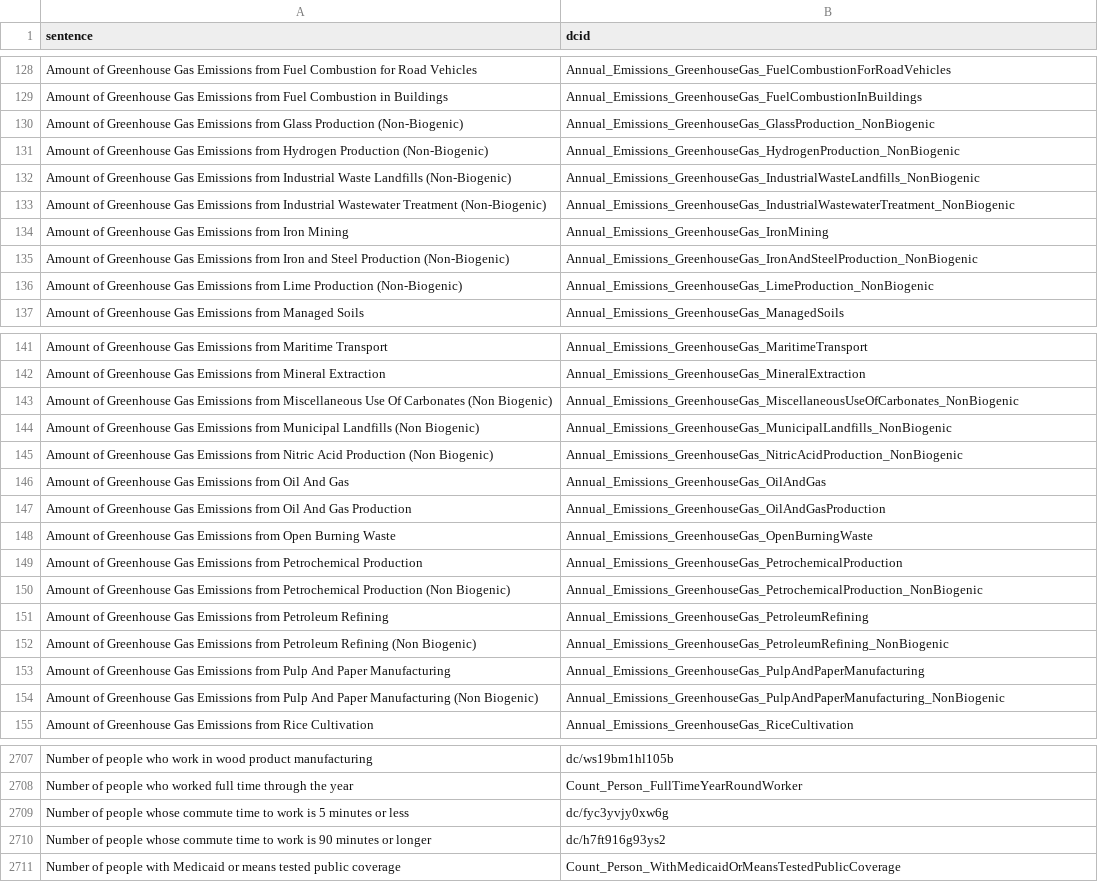
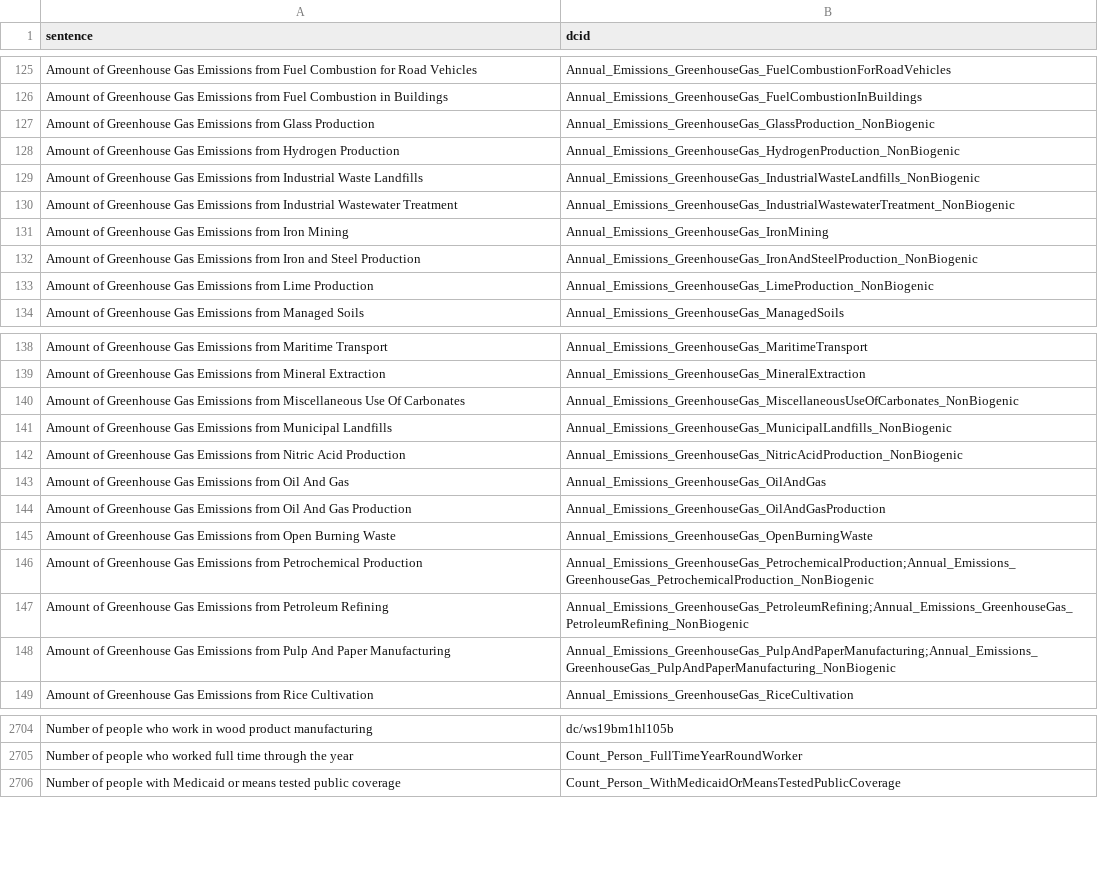
Before and after one commit to saurabh-csufi/website, a CSV file: tools/nl/embeddings/input/base/_preindex.csv, drawn as a sheet; only a part is shown, gaps mark what is left out; the diff covers the shown part only.

Commit message:
Fix a bunch of stat var descriptions based on gemma eval results (#4413)
- Add "carbon footprint" to greenhouse  gas emissions description
- Remove `(Non-Biogenic)` in GHG variables to be consistent
- use "without" for No_HealthInsurance var descriptions.

svdiff:
https://storage.mtls.cloud.google.com/datcom-embedding-diffs/boxu_base_uae_mem_2024_06_27_15_06_07.html

```diff
--- a/tools/nl/embeddings/input/base/_preindex.csv
+++ b/tools/nl/embeddings/input/base/_preindex.csv
@@ -129,9 +126,9 @@ Amount of Greenhouse Gas Emissions from Fuel Combustion for Road Vehicles,Annual
 Amount of Greenhouse Gas Emissions from Fuel Combustion in Buildings,Annual_Emissions_GreenhouseGas_FuelCombustionInBuildings
-Amount of Greenhouse Gas Emissions from Glass Production (Non-Biogenic),Annual_Emissions_GreenhouseGas_GlassProduction_NonBiogenic
-Amount of Greenhouse Gas Emissions from Hydrogen Production (Non-Biogenic),Annual_Emissions_GreenhouseGas_HydrogenProduction_NonBiogenic
-Amount of Greenhouse Gas Emissions from Industrial Waste Landfills (Non-Biogenic),Annual_Emissions_GreenhouseGas_IndustrialWasteLandfills_NonBiogenic
-Amount of Greenhouse Gas Emissions from Industrial Wastewater Treatment (Non-Biogenic),Annual_Emissions_GreenhouseGas_IndustrialWastewaterTreatment_NonBiogenic
+Amount of Greenhouse Gas Emissions from Glass Production,Annual_Emissions_GreenhouseGas_GlassProduction_NonBiogenic
+Amount of Greenhouse Gas Emissions from Hydrogen Production,Annual_Emissions_GreenhouseGas_HydrogenProduction_NonBiogenic
+Amount of Greenhouse Gas Emissions from Industrial Waste Landfills,Annual_Emissions_GreenhouseGas_IndustrialWasteLandfills_NonBiogenic
+Amount of Greenhouse Gas Emissions from Industrial Wastewater Treatment,Annual_Emissions_GreenhouseGas_IndustrialWastewaterTreatment_NonBiogenic
 Amount of Greenhouse Gas Emissions from Iron Mining,Annual_Emissions_GreenhouseGas_IronMining
-Amount of Greenhouse Gas Emissions from Iron and Steel Production (Non-Biogenic),Annual_Emissions_GreenhouseGas_IronAndSteelProduction_NonBiogenic
-Amount of Greenhouse Gas Emissions from Lime Production (Non-Biogenic),Annual_Emissions_GreenhouseGas_LimeProduction_NonBiogenic
+Amount of Greenhouse Gas Emissions from Iron and Steel Production,Annual_Emissions_GreenhouseGas_IronAndSteelProduction_NonBiogenic
+Amount of Greenhouse Gas Emissions from Lime Production,Annual_Emissions_GreenhouseGas_LimeProduction_NonBiogenic
 Amount of Greenhouse Gas Emissions from Managed Soils,Annual_Emissions_GreenhouseGas_ManagedSoils
@@ -142,5 +139,5 @@ Amount of Greenhouse Gas Emissions from Maritime Transport,Annual_Emissions_Gree
 Amount of Greenhouse Gas Emissions from Mineral Extraction,Annual_Emissions_GreenhouseGas_MineralExtraction
-Amount of Greenhouse Gas Emissions from Miscellaneous Use Of Carbonates (Non Biogenic),Annual_Emissions_GreenhouseGas_MiscellaneousUseOfCarbonates_NonBiogenic
-Amount of Greenhouse Gas Emissions from Municipal Landfills (Non Biogenic),Annual_Emissions_GreenhouseGas_MunicipalLandfills_NonBiogenic
-Amount of Greenhouse Gas Emissions from Nitric Acid Production (Non Biogenic),Annual_Emissions_GreenhouseGas_NitricAcidProduction_NonBiogenic
+Amount of Greenhouse Gas Emissions from Miscellaneous Use Of Carbonates,Annual_Emissions_GreenhouseGas_MiscellaneousUseOfCarbonates_NonBiogenic
+Amount of Greenhouse Gas Emissions from Municipal Landfills,Annual_Emissions_GreenhouseGas_MunicipalLandfills_NonBiogenic
+Amount of Greenhouse Gas Emissions from Nitric Acid Production,Annual_Emissions_GreenhouseGas_NitricAcidProduction_NonBiogenic
 Amount of Greenhouse Gas Emissions from Oil And Gas,Annual_Emissions_GreenhouseGas_OilAndGas
@@ -148,8 +145,5 @@ Amount of Greenhouse Gas Emissions from Oil And Gas Production,Annual_Emissions_
 Amount of Greenhouse Gas Emissions from Open Burning Waste,Annual_Emissions_GreenhouseGas_OpenBurningWaste
-Amount of Greenhouse Gas Emissions from Petrochemical Production,Annual_Emissions_GreenhouseGas_PetrochemicalProduction
-Amount of Greenhouse Gas Emissions from Petrochemical Production (Non Biogenic),Annual_Emissions_GreenhouseGas_PetrochemicalProduction_NonBiogenic
-Amount of Greenhouse Gas Emissions from Petroleum Refining,Annual_Emissions_GreenhouseGas_PetroleumRefining
-Amount of Greenhouse Gas Emissions from Petroleum Refining (Non Biogenic),Annual_Emissions_GreenhouseGas_PetroleumRefining_NonBiogenic
-Amount of Greenhouse Gas Emissions from Pulp And Paper Manufacturing,Annual_Emissions_GreenhouseGas_PulpAndPaperManufacturing
-Amount of Greenhouse Gas Emissions from Pulp And Paper Manufacturing (Non Biogenic),Annual_Emissions_GreenhouseGas_PulpAndPaperManufacturing_NonBiogenic
+Amount of Greenhouse Gas Emissions from Petrochemical Production,Annual_Emissions_GreenhouseGas_PetrochemicalProduction;Annual_Emissions_GreenhouseGas_PetrochemicalProduction_NonBiogenic
+Amount of Greenhouse Gas Emissions from Petroleum Refining,Annual_Emissions_GreenhouseGas_PetroleumRefining;Annual_Emissions_GreenhouseGas_PetroleumRefining_NonBiogenic
+Amount of Greenhouse Gas Emissions from Pulp And Paper Manufacturing,Annual_Emissions_GreenhouseGas_PulpAndPaperManufacturing;Annual_Emissions_GreenhouseGas_PulpAndPaperManufacturing_NonBiogenic
 Amount of Greenhouse Gas Emissions from Rice Cultivation,Annual_Emissions_GreenhouseGas_RiceCultivation
@@ -2708,4 +2705,2 @@ Number of people who work in wood product manufacturing,dc/ws19bm1hl105b
 Number of people who worked full time through the year,Count_Person_FullTimeYearRoundWorker
-Number of people whose commute time to work is 5 minutes or less,dc/fyc3yvjy0xw6g
-Number of people whose commute time to work is 90 minutes or longer,dc/h7ft916g93ys2
 Number of people with Medicaid or means tested public coverage,Count_Person_WithMedicaidOrMeansTestedPublicCoverage
```
Also changed, not shown: 8 added rows, 7 removed rows and 22 edited cells elsewhere in this file, server/config/nl_page/nl_vars_percapita_ranking.csv, tools/nl/embeddings/input/base/sheets_svs.csv, 19 other files.
